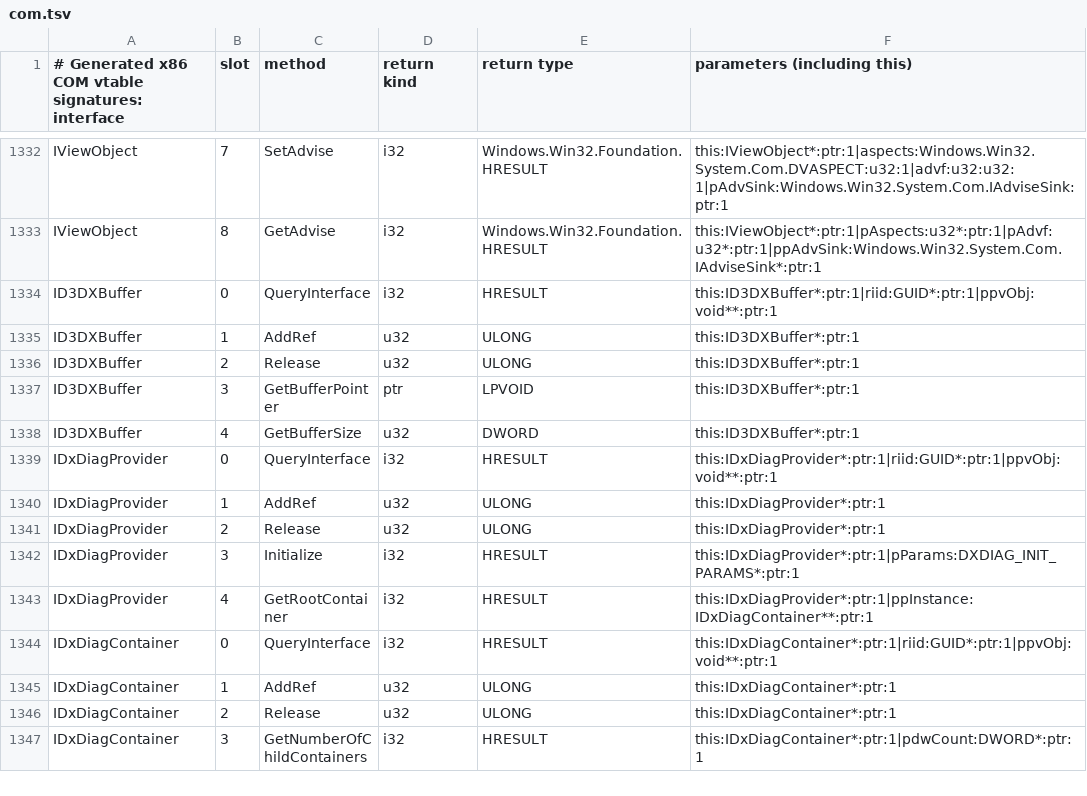
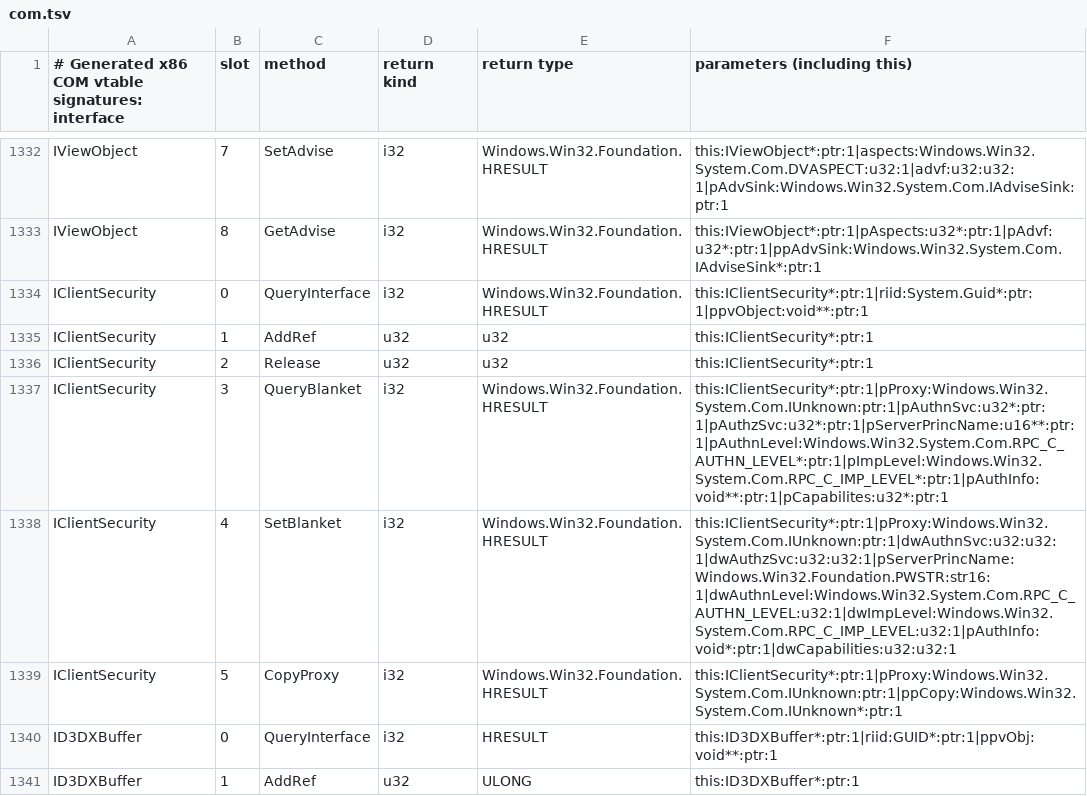
Before and after one commit to hitode-project/hitode, a TSV file: data/abi/com.tsv, drawn as a sheet; only a part is shown, gaps mark what is left out; the shorter side is filled out with more unchanged rows; the diff names each change by its address in the sheet, - before the commit and + after, or states it on an @@ line.

Commit message:
feat(win32): bind COM apartments and OLE nesting to guest threads
Replace unconditional initialization success with per-thread nesting and apartment conflicts. Keep server references in the process owner and report the configured empty Automation error slot without manufacturing an interface.

Project activation records and IClientSecurity from the pinned WinMD. Three-backend apartment, TSF lifecycle and Variant controls pass; regenerate ABI and selected-export checks agree with the pinned input.

```diff
--- a/data/abi/com.tsv
+++ b/data/abi/com.tsv
+row 1334: IClientSecurity | 0 | QueryInterface | i32 | Windows.Win32.Foundation.HRESULT | this:IClientSecurity*:ptr:1|riid:System.Guid*:ptr:1|ppvObject:void**:ptr:1
+row 1335: IClientSecurity | 1 | AddRef | u32 | u32 | this:IClientSecurity*:ptr:1
+row 1336: IClientSecurity | 2 | Release | u32 | u32 | this:IClientSecurity*:ptr:1
+row 1337: IClientSecurity | 3 | QueryBlanket | i32 | Windows.Win32.Foundation.HRESULT | this:IClientSecurity*:ptr:1|pProxy:Windows.Win32.System.Com.IUnknown:ptr:1|pAuthnSvc:u32*:ptr:1|pAuthzSvc:u32*:ptr:1|pServerPrincName:u16**:ptr:1|pAuthnLevel:Windows.Win32.System.Com.RPC_C_AUTHN_LEVEL*:ptr:1|pImpLevel:Windows.Win32.System.Com.RPC_C_IMP_LEVEL*:ptr:1|pAuthInfo:void**:ptr:1|pCapabilites:u32*:ptr:1
+row 1338: IClientSecurity | 4 | SetBlanket | i32 | Windows.Win32.Foundation.HRESULT | this:IClientSecurity*:ptr:1|pProxy:Windows.Win32.System.Com.IUnknown:ptr:1|dwAuthnSvc:u32:u32:1|dwAuthzSvc:u32:u32:1|pServerPrincName:Windows.Win32.Foundation.PWSTR:str16:1|dwAuthnLevel:Windows.Win32.System.Com.RPC_C_AUTHN_LEVEL:u32:1|dwImpLevel:Windows.Win32.System.Com.RPC_C_IMP_LEVEL:u32:1|pAuthInfo:void*:ptr:1|dwCapabilities:u32:u32:1
+row 1339: IClientSecurity | 5 | CopyProxy | i32 | Windows.Win32.Foundation.HRESULT | this:IClientSecurity*:ptr:1|pProxy:Windows.Win32.System.Com.IUnknown:ptr:1|ppCopy:Windows.Win32.System.Com.IUnknown*:ptr:1
```
Also changed, not shown: 10 other files.
